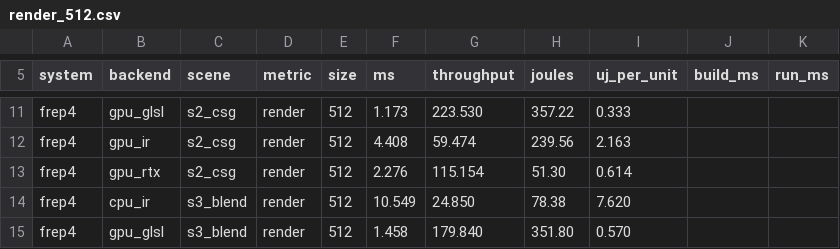
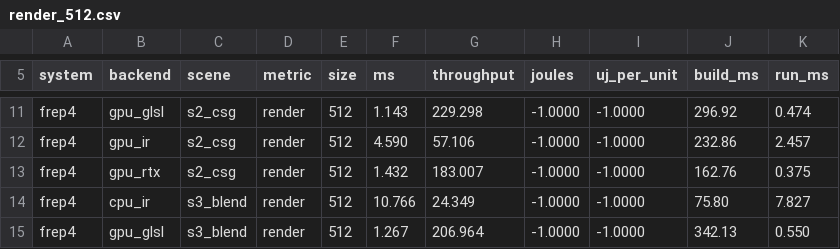
Before and after one commit to alexander-penev/FRep-Designer-Bench, a CSV file: results/paper/render_512.csv, drawn as a sheet; only a part is shown, gaps mark what is left out; the diff covers the shown part only; the diff names each change by its address in the sheet, - before the commit and + after, or states it on an @@ line.

```diff
--- a/results/paper/render_512.csv
+++ b/results/paper/render_512.csv
-F11 (ms): 1.173
+F11 (ms): 1.143
-G11 (throughput): 223.530
+G11 (throughput): 229.298
-H11 (joules): 357.22
+H11 (joules): -1.0000
-I11 (uj_per_unit): 0.333
+I11 (uj_per_unit): -1.0000
-J11 (build_ms): (empty)
+J11 (build_ms): 296.92
-K11 (run_ms): (empty)
+K11 (run_ms): 0.474
-F12 (ms): 4.408
+F12 (ms): 4.590
-G12 (throughput): 59.474
+G12 (throughput): 57.106
-H12 (joules): 239.56
+H12 (joules): -1.0000
-I12 (uj_per_unit): 2.163
+I12 (uj_per_unit): -1.0000
-J12 (build_ms): (empty)
+J12 (build_ms): 232.86
-K12 (run_ms): (empty)
+K12 (run_ms): 2.457
-F13 (ms): 2.276
+F13 (ms): 1.432
-G13 (throughput): 115.154
+G13 (throughput): 183.007
-H13 (joules): 51.30
+H13 (joules): -1.0000
-I13 (uj_per_unit): 0.614
+I13 (uj_per_unit): -1.0000
-J13 (build_ms): (empty)
+J13 (build_ms): 162.76
-K13 (run_ms): (empty)
+K13 (run_ms): 0.375
-F14 (ms): 10.549
+F14 (ms): 10.766
-G14 (throughput): 24.850
+G14 (throughput): 24.349
-H14 (joules): 78.38
+H14 (joules): -1.0000
-I14 (uj_per_unit): 7.620
+I14 (uj_per_unit): -1.0000
-J14 (build_ms): (empty)
+J14 (build_ms): 75.80
-K14 (run_ms): (empty)
+K14 (run_ms): 7.827
-F15 (ms): 1.458
+F15 (ms): 1.267
-G15 (throughput): 179.840
+G15 (throughput): 206.964
-H15 (joules): 351.80
+H15 (joules): -1.0000
-I15 (uj_per_unit): 0.570
+I15 (uj_per_unit): -1.0000
-J15 (build_ms): (empty)
+J15 (build_ms): 342.13
-K15 (run_ms): (empty)
+K15 (run_ms): 0.550
```
Also changed, not shown: 140 edited cells elsewhere in this file, 2 other files.
